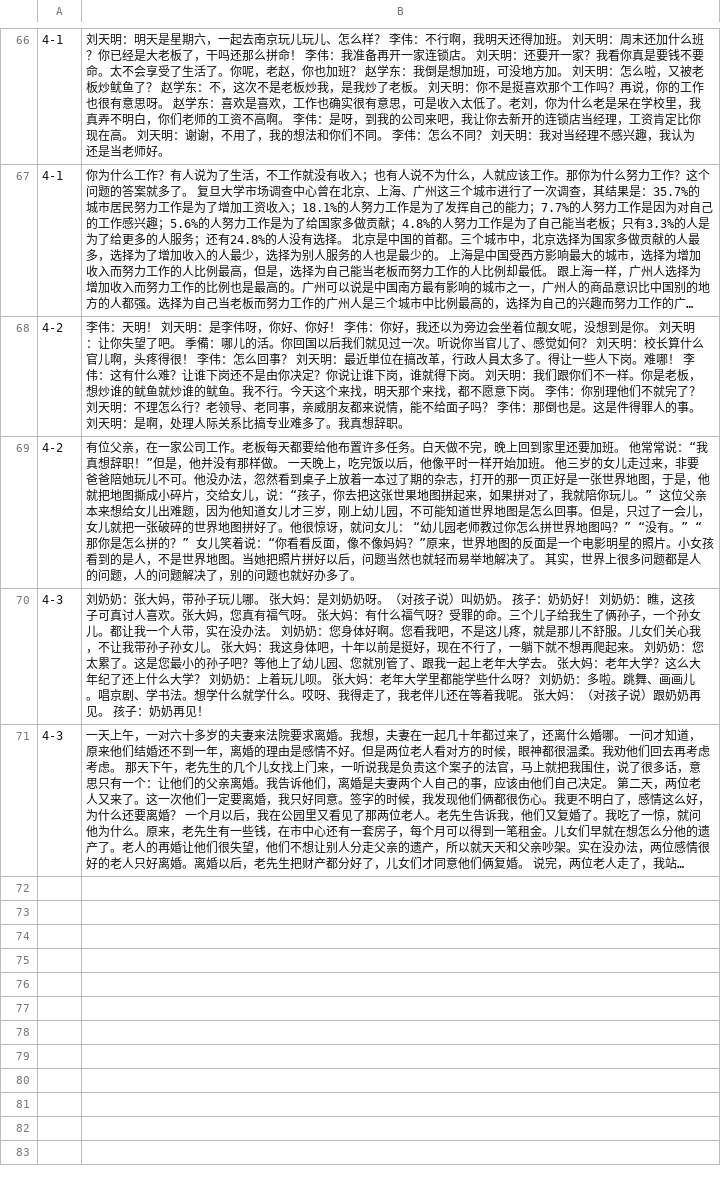
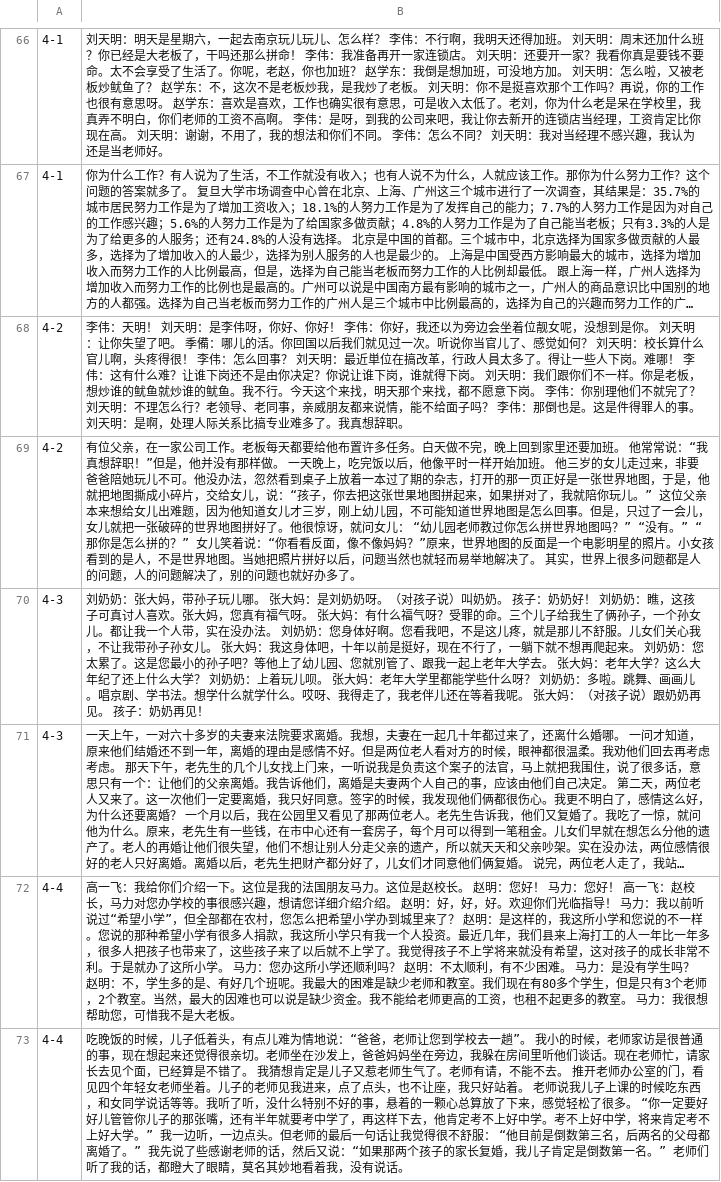
Before and after one commit to jdwebdev/chinois, a TSV file: tsv/NZH - 当代中文 课文.tsv, drawn as a sheet; only a part is shown, gaps mark what is left out; long unchanged cells end in …; the diff names each change by its address in the sheet, - before the commit and + after, or states it on an @@ line.

```diff
--- a/tsv/NZH - 当代中文 课文.tsv
+++ b/tsv/NZH - 当代中文 课文.tsv
+row 72: 4-4 | 高一飞：我给你们介绍一下。这位是我的法国朋友马力。这位是赵校长。 赵明：您好！ 马力：您好！ 高一飞：赵校长，马力对您办学校的事很感兴趣，想请您详细介绍介绍。 赵明：好，好，好。欢迎你们光临指导！ 马力：我以前听说过“希望小学”，但全部都在农村，您怎么把希望小学办到城里来了？ 赵明：是这样的，我这所小学和您说的不一样。您说的那种希望小学有很多人捐款，我这所小学只有我一个人投资。最近几年，我们县来上海打工的人一年比一年多，很多人把孩子也带来了，这些孩子来了以后就不上学了。我觉得孩子不上学将来就没有希望，这对孩子的成长非常不利。于是就办了这所小学。 马力：您办这所小学还顺利吗？ 赵明：不太顺利，有不少困难。 马力：是没有学生吗？ 赵明：不，学生多的是、有好几个班呢。我最大的困难是缺少老师和教室。我们现在有80多个学生，但是只有3个老师，2个教室。当然，最大的因难也可以说是缺少资金。我不能给老师更高的工资，也租不起更多的教室。 马力：我很想帮助您，可惜我不是大老板。
+row 73: 4-4 | 吃晚饭的时候，儿子低着头，有点儿难为情地说：“爸爸，老师让您到学校去一趟”。 我小的时候，老师家访是很普通的事，现在想起来还觉得很亲切。老师坐在沙发上，爸爸妈妈坐在旁边，我躲在房间里听他们谈话。现在老师忙，请家长去见个面，已经算是不错了。 我猜想肯定是儿子又惹老师生气了。老师有请，不能不去。 推开老师办公室的门，看见四个年轻女老师坐着。儿子的老师见我进来，点了点头，也不让座，我只好站着。 老师说我儿子上课的时候吃东西，和女同学说话等等。我听了听，没什么特别不好的事，悬着的一颗心总算放了下来，感觉轻松了很多。 “你一定要好好儿管管你儿子的那张嘴，还有半年就要考中学了，再这样下去，他肯定考不上好中学。考不上好中学，将来肯定考不上好大学。” 我一边听，一边点头。但老师的最后一句话让我觉得很不舒服： “他目前是倒数第三名，后两名的父母都离婚了。” 我先说了些感谢老师的话，然后又说：“如果那两个孩子的家长复婚，我儿子肯定是倒数第一名。” 老师们听了我的话，都瞪大了眼睛，莫名其妙地看着我，没有说话。
```
Also changed, not shown: tsv/NZH - 当代中文 汉字.tsv, tsv/NZH - 当代中文 课本.tsv, 5 other files.
